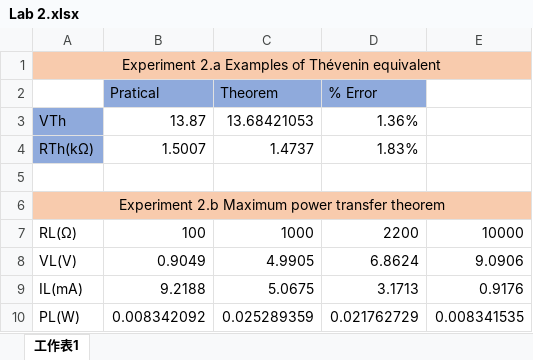
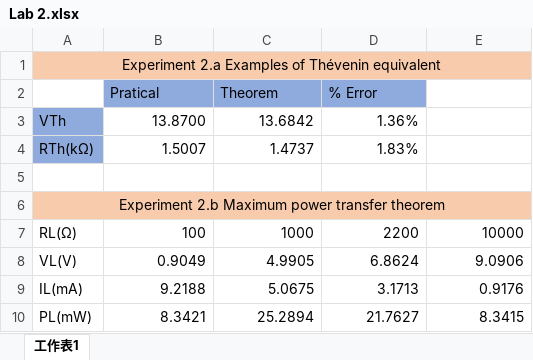
Before and after one commit to jack41402/FCU, an Excel workbook: 112-1/ELECTRICAL ENGINEERING FUNDAMENTALS I/Lab/Lab 2/Lab 2.xlsx, sheet 工作表1, drawn as a sheet; values as stored, in another font and other column widths than the file's, no borders; removed rows and columns are numbered as before the commit, all else as after; the diff names each change by its address in the sheet, - before the commit and + after, or states it on an @@ line.

```diff
--- a/112-1/ELECTRICAL ENGINEERING FUNDAMENTALS I/Lab/Lab 2/Lab 2.xlsx (sheet 工作表1)
+++ b/112-1/ELECTRICAL ENGINEERING FUNDAMENTALS I/Lab/Lab 2/Lab 2.xlsx (sheet 工作表1)
-B3 (Pratical): 13.87
+B3 (Pratical): 13.8700
-C3 (Theorem): 13.68421053
+C3 (Theorem): 13.6842
-row 10: PL(W) | 0.008342092 | 0.025289359 | 0.021762729 | 0.008341535
+row 10: PL(mW) | 8.3421 | 25.2894 | 21.7627 | 8.3415
```
Also changed, not shown: 2 other files.
